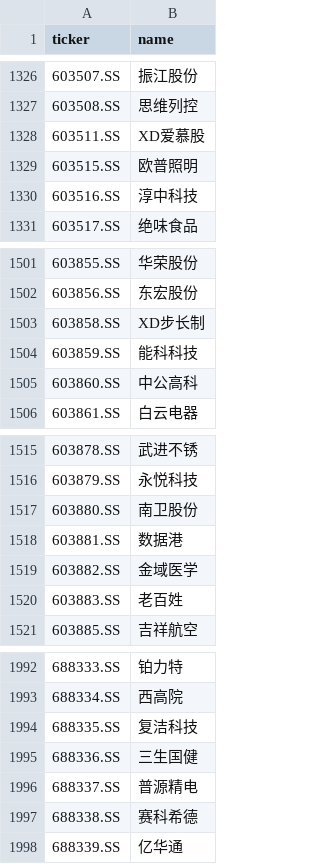
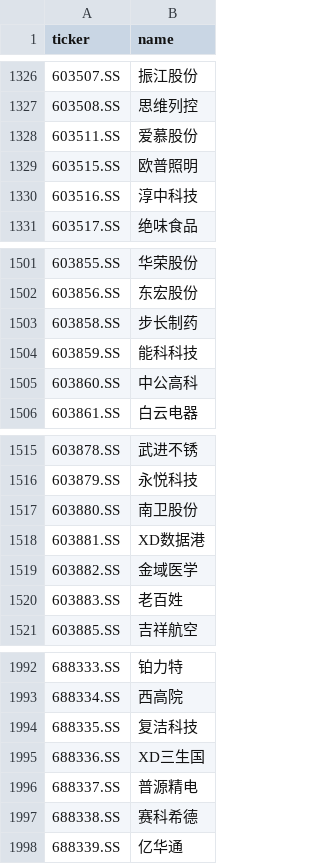
Before and after one commit to hsalehi10087/stock-scanner, a CSV file: data/cn_gainers/universe_sse.csv, drawn as a sheet; only a part is shown, gaps mark what is left out; the diff covers the shown part only.

```diff
--- a/data/cn_gainers/universe_sse.csv
+++ b/data/cn_gainers/universe_sse.csv
@@ -1327,3 +1327,3 @@ ticker,name
 603508.SS,思维列控
-603511.SS,XD爱慕股
+603511.SS,爱慕股份
 603515.SS,欧普照明
@@ -1502,3 +1502,3 @@ ticker,name
 603856.SS,东宏股份
-603858.SS,XD步长制
+603858.SS,步长制药
 603859.SS,能科科技
@@ -1517,3 +1517,3 @@ ticker,name
 603880.SS,南卫股份
-603881.SS,数据港
+603881.SS,XD数据港
 603882.SS,金域医学
@@ -1994,3 +1994,3 @@ ticker,name
 688335.SS,复洁科技
-688336.SS,三生国健
+688336.SS,XD三生国
 688337.SS,普源精电
```
Also changed, not shown: 5 edited cells elsewhere in this file, 1 other file.
